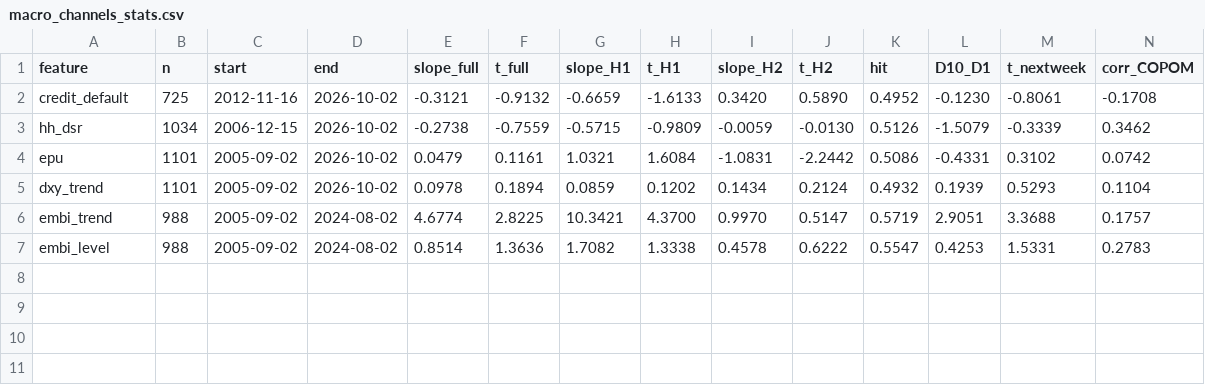
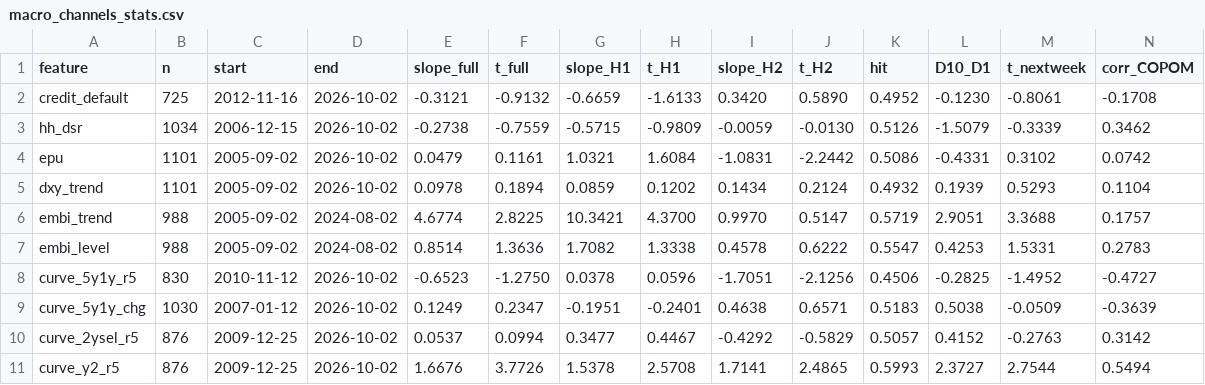
Before and after one commit to enzopassarini/ORDER_FLOW_IMBALANCE, a CSV file: copom_smll/data/macro_channels_stats.csv, drawn as a sheet; only a part is shown; rows hold the shown columns only; the diff names each change by its address in the sheet, - before the commit and + after, or states it on an @@ line.

```diff
--- a/copom_smll/data/macro_channels_stats.csv
+++ b/copom_smll/data/macro_channels_stats.csv
+row 8: curve_5y1y_r5 | 830 | 2010-11-12 | 2026-10-02 | -0.6523 | -1.2750 | 0.0378 | 0.0596 | -1.7051 | -2.1256 | 0.4506 | -0.2825 | -1.4952 | -0.4727
+row 9: curve_5y1y_chg | 1030 | 2007-01-12 | 2026-10-02 | 0.1249 | 0.2347 | -0.1951 | -0.2401 | 0.4638 | 0.6571 | 0.5183 | 0.5038 | -0.0509 | -0.3639
+row 10: curve_2ysel_r5 | 876 | 2009-12-25 | 2026-10-02 | 0.0537 | 0.0994 | 0.3477 | 0.4467 | -0.4292 | -0.5829 | 0.5057 | 0.4152 | -0.2763 | 0.3142
+row 11: curve_y2_r5 | 876 | 2009-12-25 | 2026-10-02 | 1.6676 | 3.7726 | 1.5378 | 2.5708 | 1.7141 | 2.4865 | 0.5993 | 2.3727 | 2.7544 | 0.5494
```
Also changed, not shown: copom_smll/data/macro_channels_corr.csv, 18 other files.
